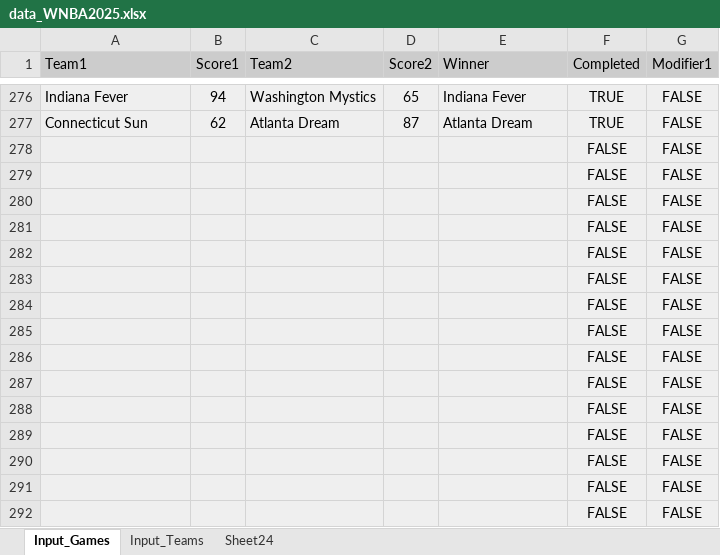
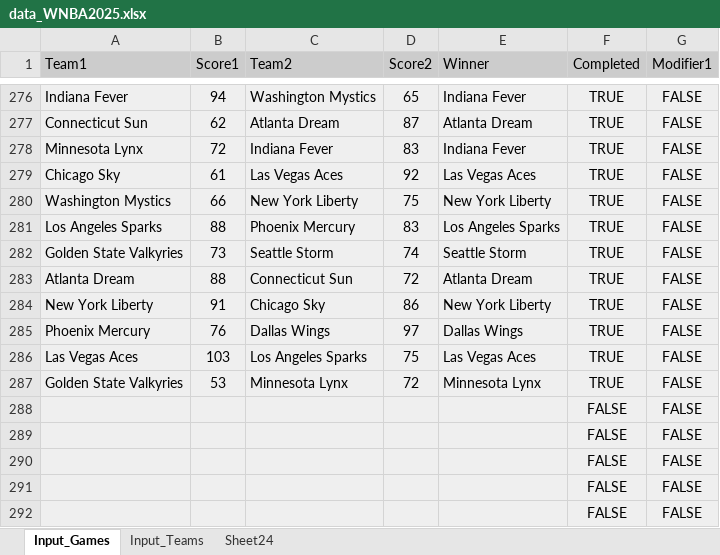
Before and after one commit to VivianBombycilla/gstool2, an Excel workbook: data_WNBA2025.xlsx, sheet Input_Games, drawn as a sheet; only a part is shown, gaps mark what is left out; values as stored, in another font and other column widths than the file's, no borders; charts and pictures not drawn; removed rows and columns are numbered as before the commit, all else as after; the diff names each change by its address in the sheet, - before the commit and + after, or states it on an @@ line.

```diff
--- a/data_WNBA2025.xlsx (sheet Input_Games)
+++ b/data_WNBA2025.xlsx (sheet Input_Games)
-row 278:  |  |  |  |  | FALSE | FALSE
-row 279:  |  |  |  |  | FALSE | FALSE
-row 280:  |  |  |  |  | FALSE | FALSE
-row 281:  |  |  |  |  | FALSE | FALSE
-row 282:  |  |  |  |  | FALSE | FALSE
-row 283:  |  |  |  |  | FALSE | FALSE
-row 284:  |  |  |  |  | FALSE | FALSE
-row 285:  |  |  |  |  | FALSE | FALSE
-row 286:  |  |  |  |  | FALSE | FALSE
-row 287:  |  |  |  |  | FALSE | FALSE
+row 278: Minnesota Lynx | 72 | Indiana Fever | 83 | Indiana Fever | TRUE | FALSE
+row 279: Chicago Sky | 61 | Las Vegas Aces | 92 | Las Vegas Aces | TRUE | FALSE
+row 280: Washington Mystics | 66 | New York Liberty | 75 | New York Liberty | TRUE | FALSE
+row 281: Los Angeles Sparks | 88 | Phoenix Mercury | 83 | Los Angeles Sparks | TRUE | FALSE
+row 282: Golden State Valkyries | 73 | Seattle Storm | 74 | Seattle Storm | TRUE | FALSE
+row 283: Atlanta Dream | 88 | Connecticut Sun | 72 | Atlanta Dream | TRUE | FALSE
+row 284: New York Liberty | 91 | Chicago Sky | 86 | New York Liberty | TRUE | FALSE
+row 285: Phoenix Mercury | 76 | Dallas Wings | 97 | Dallas Wings | TRUE | FALSE
+row 286: Las Vegas Aces | 103 | Los Angeles Sparks | 75 | Las Vegas Aces | TRUE | FALSE
+row 287: Golden State Valkyries | 53 | Minnesota Lynx | 72 | Minnesota Lynx | TRUE | FALSE
```
Also changed, not shown: sheet Sheet24, data_NFL2025.xlsx, data_WSL202526.xlsx, 4 other files.
